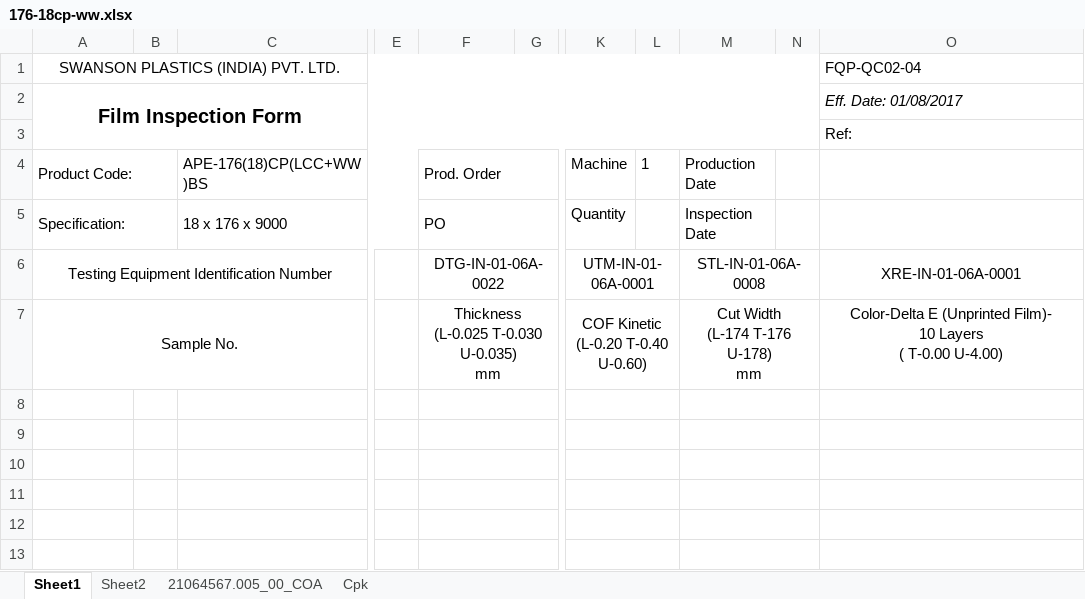
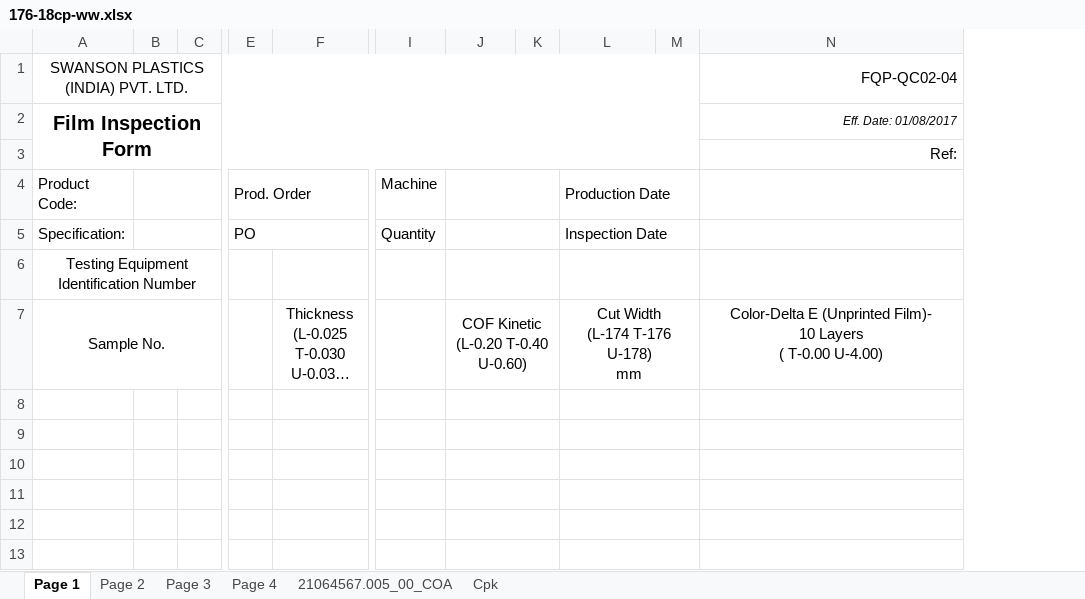
Before and after one commit to dev-vision-ai/SwansonIndiaPortal, an Excel workbook: backend/templates/176-18cp-ww.xlsx, sheet Page 1, drawn as a sheet; only a part is shown, gaps mark what is left out; long unchanged cells end in …; values as stored, in another font and other column widths than the file's, no borders; conditional formats not drawn; removed rows and columns are numbered as before the commit, all else as after; rows hold the shown columns only; the diff covers the shown part only; the diff names each change by its address in the sheet, - before the commit and + after, or states it on an @@ line.

```diff
--- a/backend/templates/176-18cp-ww.xlsx (sheet Page 1)
+++ b/backend/templates/176-18cp-ww.xlsx (sheet Page 1)
-sheet tab: Sheet1
+sheet tab: Page 1
-sheet tab: Sheet2
+sheet tab: Page 2
+sheet tab: Page 3
+sheet tab: Page 4
-column C, rows 4-5: APE-176(18)CP(LCC+WW)BS | 18 x 176 x 9000
+column C, empty
-column E, empty
+column E, rows 4-5: Prod. Order | PO
-column G, empty
+column I, rows 4-5: Machine | Quantity
-N1:N3 alignment: left
+N1:N3 alignment: right
@@ N2 text size: smaller @@
-O3:P3 merged
-A4:B4 merged
+B4:D4 merged
-F4: Prod. Order
+F4: (empty)
-F4:G4 merged
-J4: Machine
+J4: (empty)
+J4:K4 merged
-K4: 1
+K4: (empty)
+L4:M4 merged
-A5:B5 merged
+B5:D5 merged
-F5: PO
+F5: (empty)
-F5:G5 merged
-J5: Quantity
+J5: (empty)
+J5:K5 merged
+L5:M5 merged
-row 6: Testing Equipment Identification Number |  |  |  | DTG-IN-01-06A-0022 |  | UTM-IN-01-06A-0001 |  | STL-IN-01-06A-0008 |  | XRE-IN-01-06A-0001
+row 6: Testing Equipment Identification Number
```
Also changed, not shown: 1 added row, 1 removed column, 1 edited cell and merged cells elsewhere in this sheet, sheet Page 2, sheet Cpk, sheet 21064567.005_00_COA, formulas that keep their value, charts or pictures, backend/templates/168-16cp-kranti.xlsx, 6 other files.
